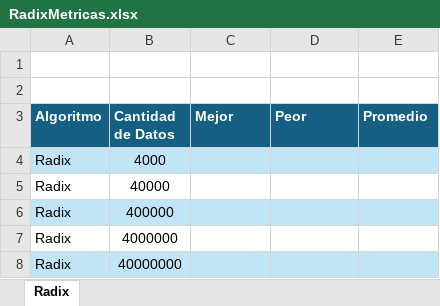
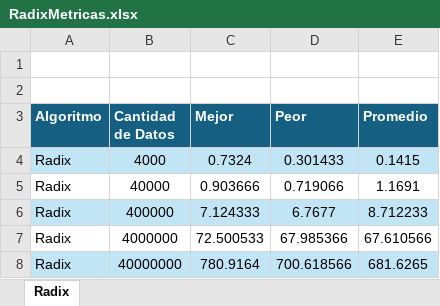
Before and after one commit to JohanBermeo/Activity4_searching_algorithms, an Excel workbook: RadixMetricas.xlsx, sheet Radix, drawn as a sheet; values as stored, in another font and other column widths than the file's, no borders; charts and pictures not drawn; the diff names each change by its address in the sheet, - before the commit and + after, or states it on an @@ line.

Commit message:
Add files via upload

```diff
--- a/RadixMetricas.xlsx (sheet Radix)
+++ b/RadixMetricas.xlsx (sheet Radix)
-C4 (Mejor): (empty)
+C4 (Mejor): 0.7324
-D4 (Peor): (empty)
+D4 (Peor): 0.301433
-E4 (Promedio): (empty)
+E4 (Promedio): 0.1415
-C5 (Mejor): (empty)
+C5 (Mejor): 0.903666
-D5 (Peor): (empty)
+D5 (Peor): 0.719066
-E5 (Promedio): (empty)
+E5 (Promedio): 1.1691
-C6 (Mejor): (empty)
+C6 (Mejor): 7.124333
-D6 (Peor): (empty)
+D6 (Peor): 6.7677
-E6 (Promedio): (empty)
+E6 (Promedio): 8.712233
-C7 (Mejor): (empty)
+C7 (Mejor): 72.500533
-D7 (Peor): (empty)
+D7 (Peor): 67.985366
-E7 (Promedio): (empty)
+E7 (Promedio): 67.610566
-C8 (Mejor): (empty)
+C8 (Mejor): 780.9164
-D8 (Peor): (empty)
+D8 (Peor): 700.618566
-E8 (Promedio): (empty)
+E8 (Promedio): 681.6265
```
Also changed, not shown: charts or pictures.
